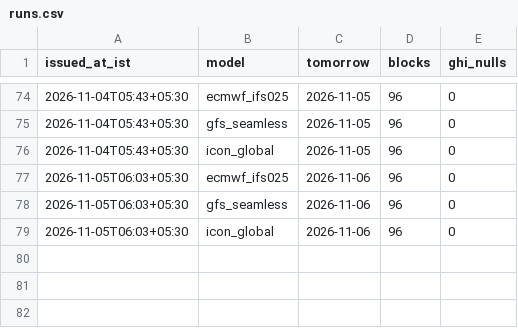
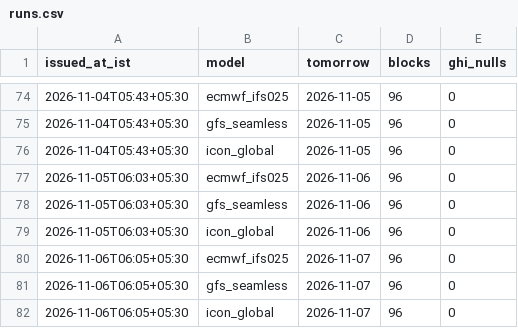
Before and after one commit to divyabasavraj/solar-schedule, a CSV file: data/live/runs.csv, drawn as a sheet; only a part is shown, gaps mark what is left out.

```diff
--- a/data/live/runs.csv
+++ b/data/live/runs.csv
@@ -79 +79,4 @@ issued_at_ist,model,tomorrow,blocks,ghi_nulls
 2026-11-05T06:03+05:30,icon_global,2026-11-06,96,0
+2026-11-06T06:05+05:30,ecmwf_ifs025,2026-11-07,96,0
+2026-11-06T06:05+05:30,gfs_seamless,2026-11-07,96,0
+2026-11-06T06:05+05:30,icon_global,2026-11-07,96,0
```
Also changed, not shown: 2 other files.
